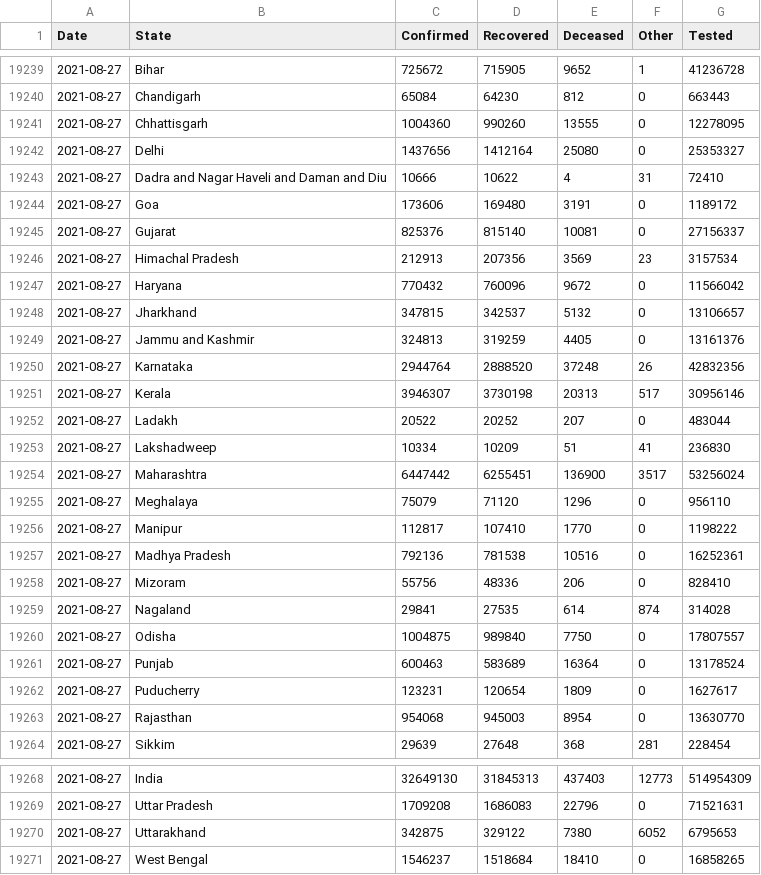
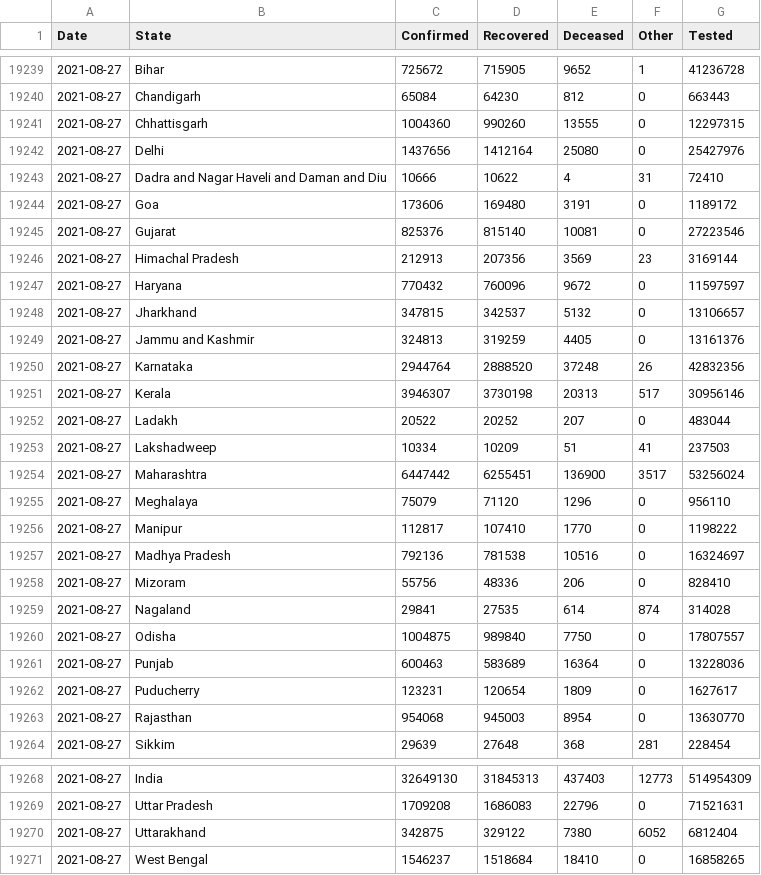
Before and after one commit to covid19india/data, a CSV file: csv/latest/states.csv, drawn as a sheet; only a part is shown, gaps mark what is left out.

Commit message:
data updated on - Sat Aug 28 02:05:51 IST 2021

```diff
--- a/csv/latest/states.csv
+++ b/csv/latest/states.csv
@@ -19240,9 +19240,9 @@ Date,State,Confirmed,Recovered,Deceased,Other,Tested
 2021-08-27,Chandigarh,65084,64230,812,0,663443
-2021-08-27,Chhattisgarh,1004360,990260,13555,0,12278095
-2021-08-27,Delhi,1437656,1412164,25080,0,25353327
+2021-08-27,Chhattisgarh,1004360,990260,13555,0,12297315
+2021-08-27,Delhi,1437656,1412164,25080,0,25427976
 2021-08-27,Dadra and Nagar Haveli and Daman and Diu,10666,10622,4,31,72410
 2021-08-27,Goa,173606,169480,3191,0,1189172
-2021-08-27,Gujarat,825376,815140,10081,0,27156337
-2021-08-27,Himachal Pradesh,212913,207356,3569,23,3157534
-2021-08-27,Haryana,770432,760096,9672,0,11566042
+2021-08-27,Gujarat,825376,815140,10081,0,27223546
+2021-08-27,Himachal Pradesh,212913,207356,3569,23,3169144
+2021-08-27,Haryana,770432,760096,9672,0,11597597
 2021-08-27,Jharkhand,347815,342537,5132,0,13106657
@@ -19252,3 +19252,3 @@ Date,State,Confirmed,Recovered,Deceased,Other,Tested
 2021-08-27,Ladakh,20522,20252,207,0,483044
-2021-08-27,Lakshadweep,10334,10209,51,41,236830
+2021-08-27,Lakshadweep,10334,10209,51,41,237503
 2021-08-27,Maharashtra,6447442,6255451,136900,3517,53256024
@@ -19256,3 +19256,3 @@ Date,State,Confirmed,Recovered,Deceased,Other,Tested
 2021-08-27,Manipur,112817,107410,1770,0,1198222
-2021-08-27,Madhya Pradesh,792136,781538,10516,0,16252361
+2021-08-27,Madhya Pradesh,792136,781538,10516,0,16324697
 2021-08-27,Mizoram,55756,48336,206,0,828410
@@ -19260,3 +19260,3 @@ Date,State,Confirmed,Recovered,Deceased,Other,Tested
 2021-08-27,Odisha,1004875,989840,7750,0,17807557
-2021-08-27,Punjab,600463,583689,16364,0,13178524
+2021-08-27,Punjab,600463,583689,16364,0,13228036
 2021-08-27,Puducherry,123231,120654,1809,0,1627617
@@ -19269,3 +19269,3 @@ Date,State,Confirmed,Recovered,Deceased,Other,Tested
 2021-08-27,Uttar Pradesh,1709208,1686083,22796,0,71521631
-2021-08-27,Uttarakhand,342875,329122,7380,6052,6795653
+2021-08-27,Uttarakhand,342875,329122,7380,6052,6812404
 2021-08-27,West Bengal,1546237,1518684,18410,0,16858265
```
Also changed, not shown: 23 other files.
